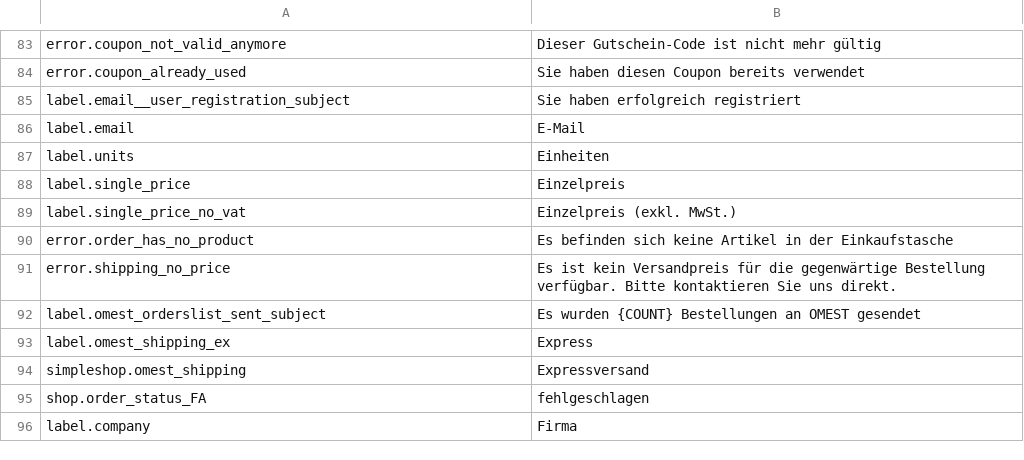
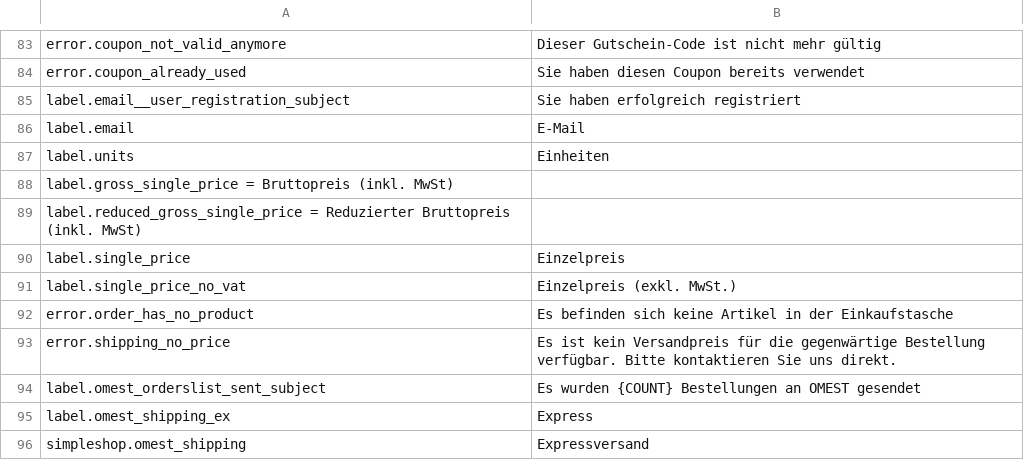
Before and after one commit to kreatifIT/Simpleshop, a CSV file: install/lang/de.csv, drawn as a sheet; only a part is shown, gaps mark what is left out; the shorter side is filled out with more unchanged rows.

Commit message:
brutto price_input

```diff
--- a/install/lang/de.csv
+++ b/install/lang/de.csv
@@ -92,2 +92,4 @@ label.email;E-Mail
 label.units;Einheiten
+label.gross_single_price = Bruttopreis (inkl. MwSt)
+label.reduced_gross_single_price = Reduzierter Bruttopreis (inkl. MwSt)
 label.single_price;Einzelpreis
```
Also changed, not shown: install/lang/en.csv, install/lang/it.csv, 7 other files.
